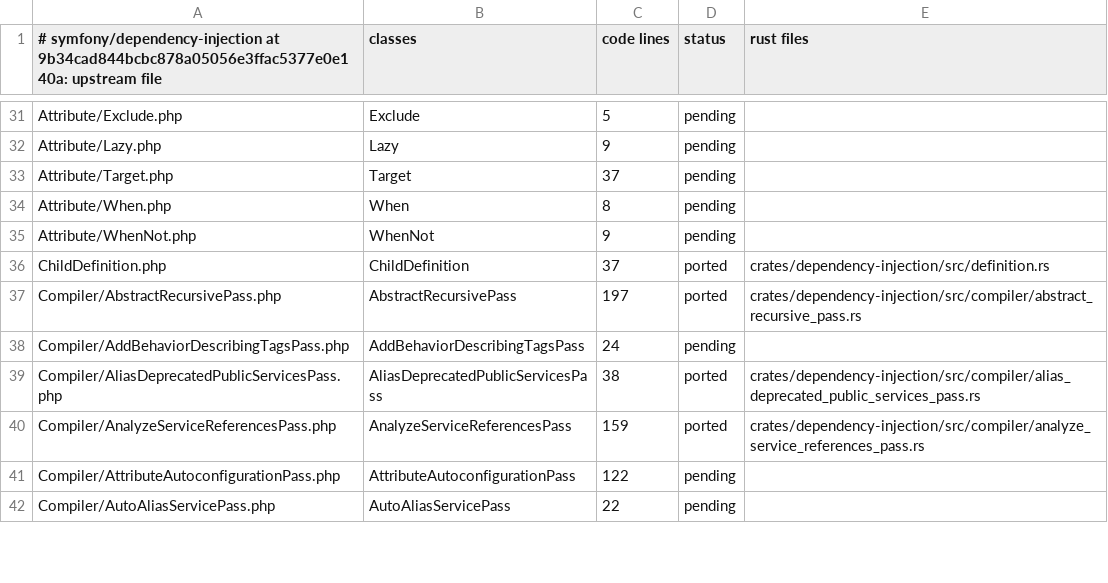
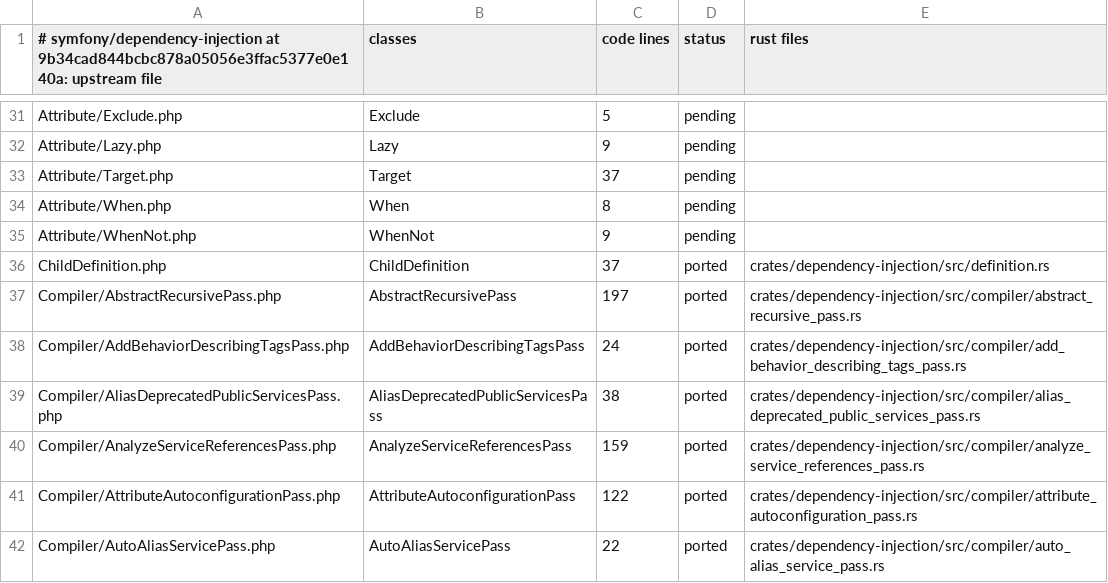
Before and after one commit to D-Nations/symfony-rs, a TSV file: parity/classes/symfony/dependency-injection.tsv, drawn as a sheet; only a part is shown, gaps mark what is left out; the diff covers the shown part only.

```diff
--- a/parity/classes/symfony/dependency-injection.tsv
+++ b/parity/classes/symfony/dependency-injection.tsv
@@ -37,6 +37,6 @@ ChildDefinition.php	ChildDefinition	37	ported	crates/dependency-injection/src/de
 Compiler/AbstractRecursivePass.php	AbstractRecursivePass	197	ported	crates/dependency-injection/src/compiler/abstract_recursive_pass.rs
-Compiler/AddBehaviorDescribingTagsPass.php	AddBehaviorDescribingTagsPass	24	pending	
+Compiler/AddBehaviorDescribingTagsPass.php	AddBehaviorDescribingTagsPass	24	ported	crates/dependency-injection/src/compiler/add_behavior_describing_tags_pass.rs
 Compiler/AliasDeprecatedPublicServicesPass.php	AliasDeprecatedPublicServicesPass	38	ported	crates/dependency-injection/src/compiler/alias_deprecated_public_services_pass.rs
 Compiler/AnalyzeServiceReferencesPass.php	AnalyzeServiceReferencesPass	159	ported	crates/dependency-injection/src/compiler/analyze_service_references_pass.rs
-Compiler/AttributeAutoconfigurationPass.php	AttributeAutoconfigurationPass	122	pending	
-Compiler/AutoAliasServicePass.php	AutoAliasServicePass	22	pending	
+Compiler/AttributeAutoconfigurationPass.php	AttributeAutoconfigurationPass	122	ported	crates/dependency-injection/src/compiler/attribute_autoconfiguration_pass.rs
+Compiler/AutoAliasServicePass.php	AutoAliasServicePass	22	ported	crates/dependency-injection/src/compiler/auto_alias_service_pass.rs
```
Also changed, not shown: 30 edited cells elsewhere in this file, 3 other files.
